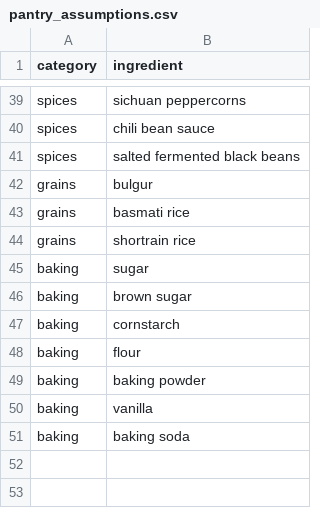
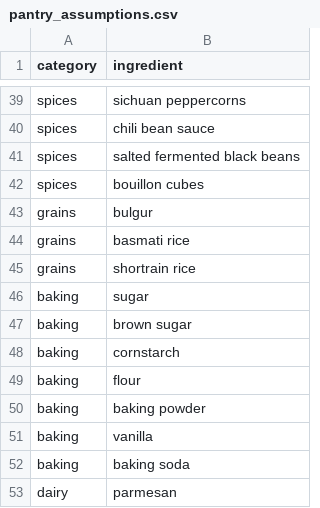
Before and after one commit to meganbontrager/grocery-list, a CSV file: pantry_assumptions.csv, drawn as a sheet; only a part is shown, gaps mark what is left out; the diff names each change by its address in the sheet, - before the commit and + after, or states it on an @@ line.

```diff
--- a/pantry_assumptions.csv
+++ b/pantry_assumptions.csv
+row 42: spices | bouillon cubes
+row 53: dairy | parmesan
```
Also changed, not shown: master_list.csv, 1 other file.
